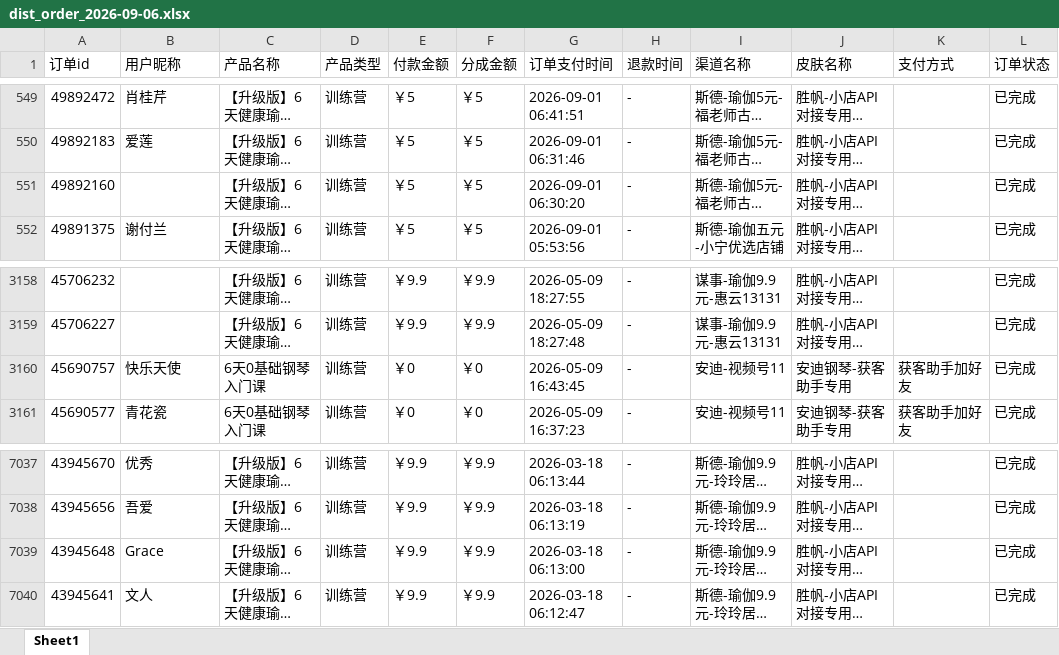
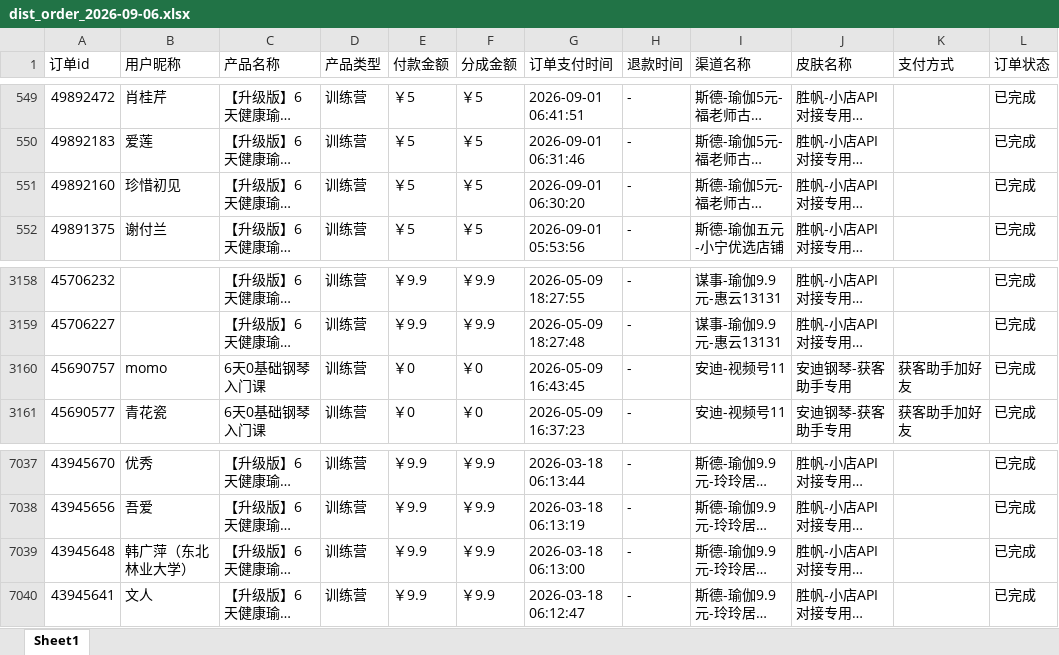
Before and after one commit to JNC121314/jianzhi-dashboard, an Excel workbook: data/exports/视频号/dist_order_2026-09-06.xlsx, sheet Sheet1, drawn as a sheet; only a part is shown, gaps mark what is left out; long unchanged cells end in …; values as stored, in another font and other column widths than the file's, no borders; the diff names each change by its address in the sheet, - before the commit and + after, or states it on an @@ line.

```diff
--- a/data/exports/视频号/dist_order_2026-09-06.xlsx (sheet Sheet1)
+++ b/data/exports/视频号/dist_order_2026-09-06.xlsx (sheet Sheet1)
-B551 (用户昵称): (empty)
+B551 (用户昵称): 珍惜初见
-B3160 (用户昵称): 快乐天使
+B3160 (用户昵称): momo
-B7039 (用户昵称): Grace
+B7039 (用户昵称): 韩广萍（东北林业大学）
```
Also changed, not shown: data/exports/严总/dist_order_2026-09-06.xlsx, data/exports/毛毛矩阵/dist_order_2026-09-06.xlsx, 7 other files.
